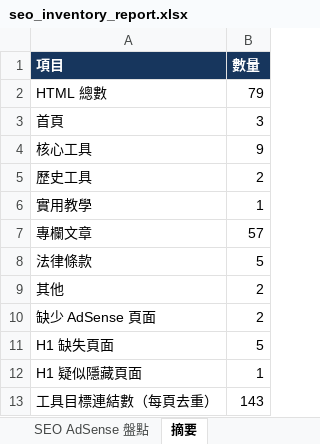
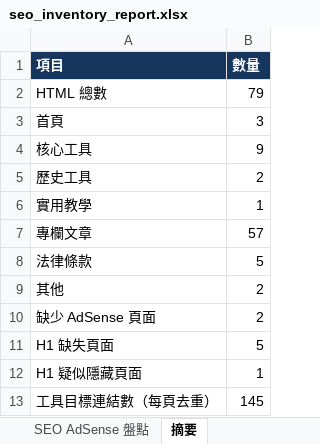
Before and after one commit to 9908gg-art/gugopro-site, an Excel workbook: seo_inventory_report.xlsx, sheet 摘要, drawn as a sheet; values as stored, in another font and other column widths than the file's, no borders; the diff names each change by its address in the sheet, - before the commit and + after, or states it on an @@ line.

```diff
--- a/seo_inventory_report.xlsx (sheet 摘要)
+++ b/seo_inventory_report.xlsx (sheet 摘要)
-B13 (數量): 143
+B13 (數量): 145
```
Also changed, not shown: sheet SEO AdSense 盤點, 20 other files.
